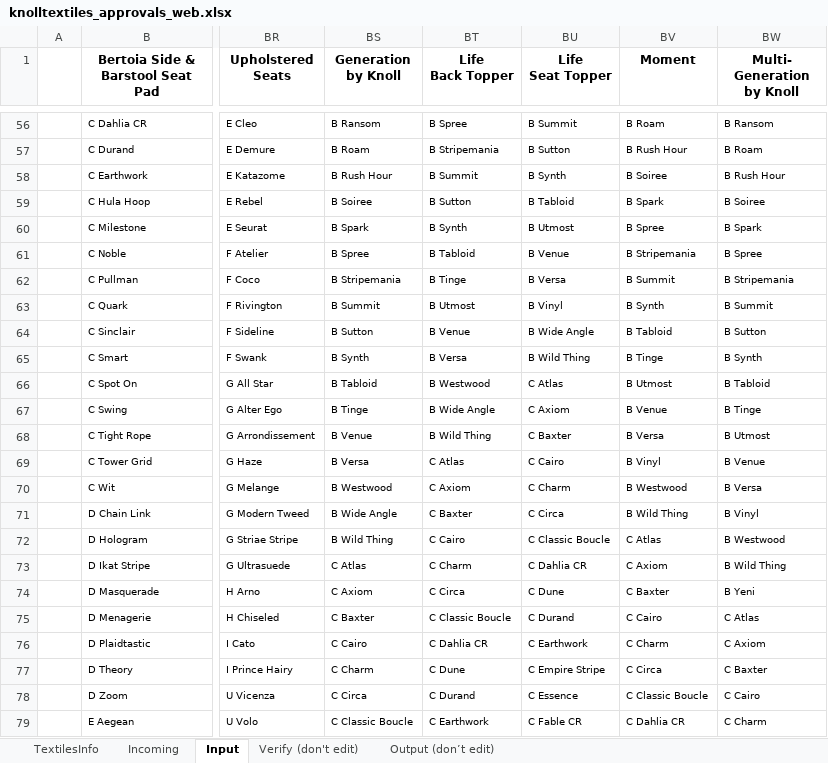
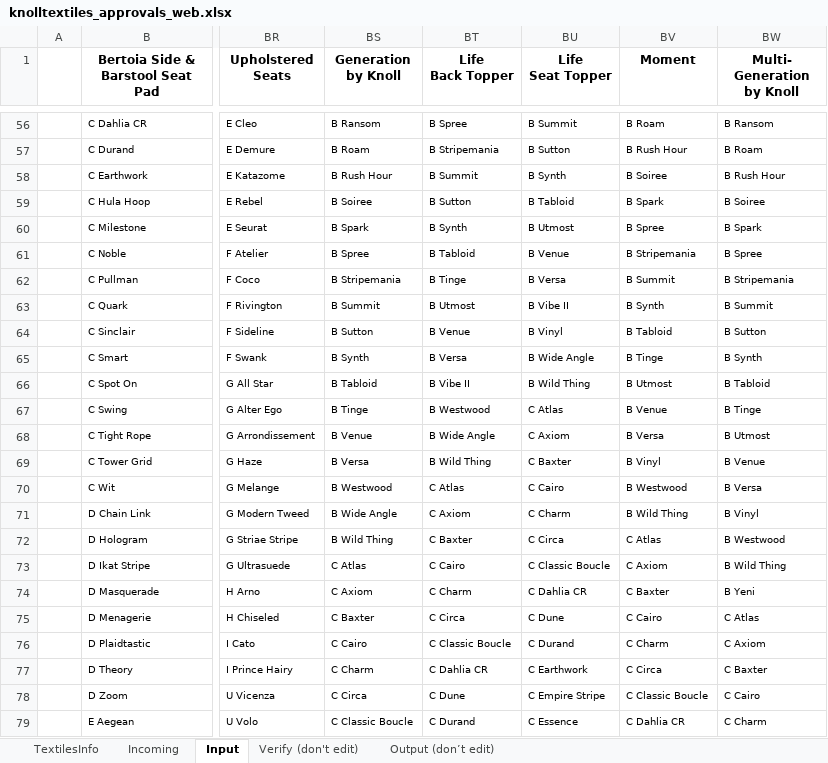
Before and after one commit to robcorp/knoll-elf, an Excel workbook: resources/knolltextiles_approvals_web.xlsx, sheet Input, drawn as a sheet; only a part is shown, gaps mark what is left out; values as stored, in another font and other column widths than the file's, no borders; conditional formats not drawn; the diff covers the shown part only; the diff names each change by its address in the sheet, - before the commit and + after, or states it on an @@ line.

```diff
--- a/resources/knolltextiles_approvals_web.xlsx (sheet Input)
+++ b/resources/knolltextiles_approvals_web.xlsx (sheet Input)
-BU63 (Life Seat Topper): B Vinyl
+BU63 (Life Seat Topper): B Vibe II
-BU64 (Life Seat Topper): B Wide Angle
+BU64 (Life Seat Topper): B Vinyl
-BU65 (Life Seat Topper): B Wild Thing
+BU65 (Life Seat Topper): B Wide Angle
-BT66 (Life Back Topper): B Westwood
+BT66 (Life Back Topper): B Vibe II
-BU66 (Life Seat Topper): C Atlas
+BU66 (Life Seat Topper): B Wild Thing
-BT67 (Life Back Topper): B Wide Angle
+BT67 (Life Back Topper): B Westwood
-BU67 (Life Seat Topper): C Axiom
+BU67 (Life Seat Topper): C Atlas
-BT68 (Life Back Topper): B Wild Thing
+BT68 (Life Back Topper): B Wide Angle
-BU68 (Life Seat Topper): C Baxter
+BU68 (Life Seat Topper): C Axiom
-BT69 (Life Back Topper): C Atlas
+BT69 (Life Back Topper): B Wild Thing
-BU69 (Life Seat Topper): C Cairo
+BU69 (Life Seat Topper): C Baxter
-BT70 (Life Back Topper): C Axiom
+BT70 (Life Back Topper): C Atlas
-BU70 (Life Seat Topper): C Charm
+BU70 (Life Seat Topper): C Cairo
-BT71 (Life Back Topper): C Baxter
+BT71 (Life Back Topper): C Axiom
-BU71 (Life Seat Topper): C Circa
+BU71 (Life Seat Topper): C Charm
-BT72 (Life Back Topper): C Cairo
+BT72 (Life Back Topper): C Baxter
-BU72 (Life Seat Topper): C Classic Boucle
+BU72 (Life Seat Topper): C Circa
-BT73 (Life Back Topper): C Charm
+BT73 (Life Back Topper): C Cairo
-BU73 (Life Seat Topper): C Dahlia CR
+BU73 (Life Seat Topper): C Classic Boucle
-BT74 (Life Back Topper): C Circa
+BT74 (Life Back Topper): C Charm
-BU74 (Life Seat Topper): C Dune
+BU74 (Life Seat Topper): C Dahlia CR
-BT75 (Life Back Topper): C Classic Boucle
+BT75 (Life Back Topper): C Circa
-BU75 (Life Seat Topper): C Durand
+BU75 (Life Seat Topper): C Dune
-BT76 (Life Back Topper): C Dahlia CR
+BT76 (Life Back Topper): C Classic Boucle
-BU76 (Life Seat Topper): C Earthwork
+BU76 (Life Seat Topper): C Durand
-BT77 (Life Back Topper): C Dune
+BT77 (Life Back Topper): C Dahlia CR
-BU77 (Life Seat Topper): C Empire Stripe
+BU77 (Life Seat Topper): C Earthwork
-BT78 (Life Back Topper): C Durand
+BT78 (Life Back Topper): C Dune
-BU78 (Life Seat Topper): C Essence
+BU78 (Life Seat Topper): C Empire Stripe
-BT79 (Life Back Topper): C Earthwork
+BT79 (Life Back Topper): C Durand
-BU79 (Life Seat Topper): C Fable CR
+BU79 (Life Seat Topper): C Essence
```
Also changed, not shown: 133 edited cells elsewhere in this sheet, sheet TextilesInfo, sheet Output (don’t edit), sheet Verify (don't edit), formulas that keep their value, resources/knolltextiles_approvals.xlsx, resources/knolltextiles_info.xlsx, 4 other files.
